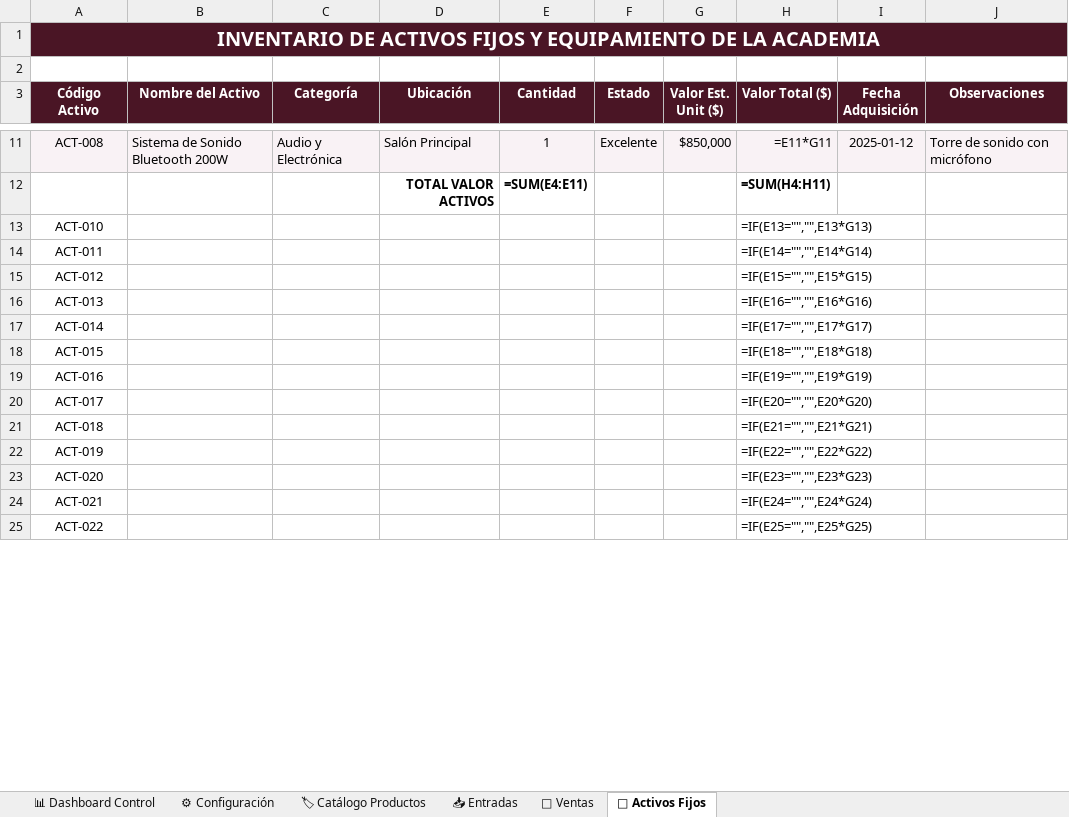
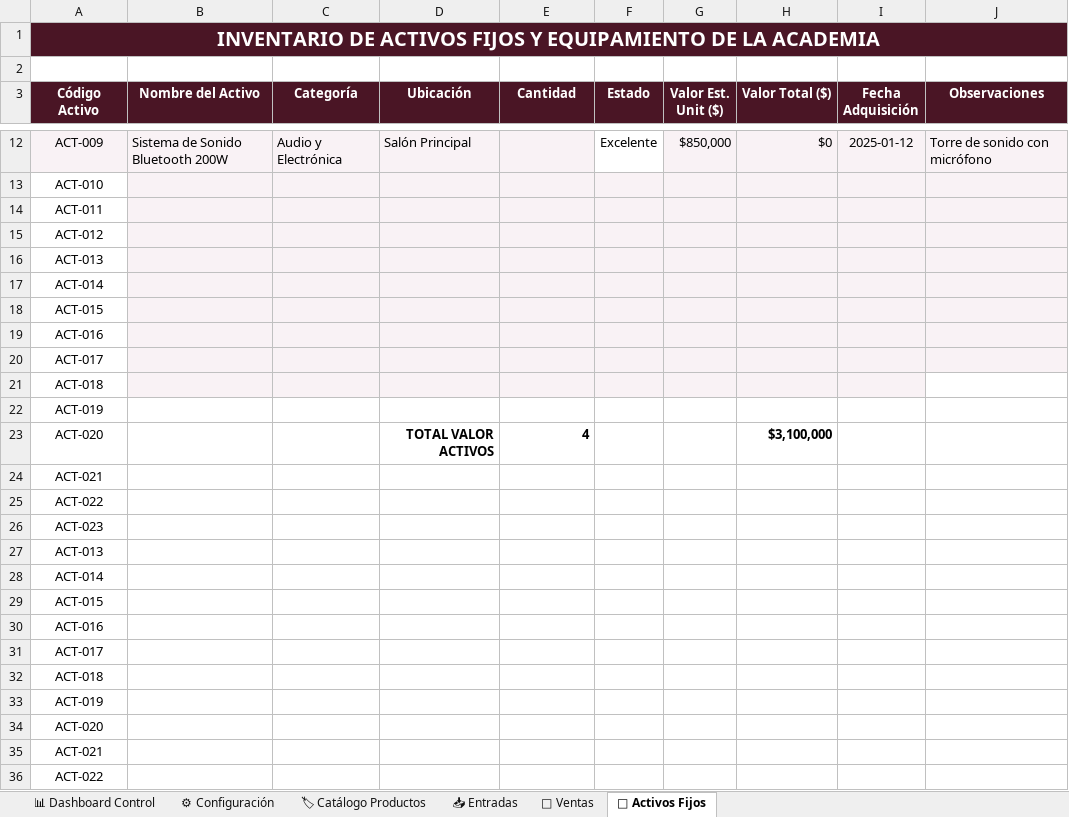
Before and after one commit to WinbergaitanH/inventario-pole-dance, an Excel workbook: Control_Inventario_Pole_Dance.xlsx, sheet 🏢 Activos Fijos, drawn as a sheet; only a part is shown, gaps mark what is left out; values as stored, in another font and other column widths than the file's, no borders; formulas without a stored value are shown as written; removed rows and columns are numbered as before the commit, all else as after; the diff covers the shown part only; the diff names each change by its address in the sheet, - before the commit and + after, or states it on an @@ line.

```diff
--- a/Control_Inventario_Pole_Dance.xlsx (sheet 🏢 Activos Fijos)
+++ b/Control_Inventario_Pole_Dance.xlsx (sheet 🏢 Activos Fijos)
-A12 (Código Activo): ACT-008
+A12 (Código Activo): ACT-009
-E12 (Cantidad): 1
+E12 (Cantidad): (empty)
-F12 fill: #F9F2F5
+F12 fill: none
-H12 (Valor Total ($)): =E11*G11
+H12 (Valor Total ($)): $0
-row 12:  |  |  | TOTAL VALOR ACTIVOS | =SUM(E4:E11) |  |  | =SUM(H4:H11)
-B13:J20 fill: none
+B13:J20 fill: #F9F2F5
-H13 (Valor Total ($)): =IF(E13="","",E13*G13)
+H13 (Valor Total ($)): (empty)
-H14 (Valor Total ($)): =IF(E14="","",E14*G14)
+H14 (Valor Total ($)): (empty)
-H15 (Valor Total ($)): =IF(E15="","",E15*G15)
+H15 (Valor Total ($)): (empty)
-H16 (Valor Total ($)): =IF(E16="","",E16*G16)
+H16 (Valor Total ($)): (empty)
-H17 (Valor Total ($)): =IF(E17="","",E17*G17)
+H17 (Valor Total ($)): (empty)
-H18 (Valor Total ($)): =IF(E18="","",E18*G18)
+H18 (Valor Total ($)): (empty)
-H19 (Valor Total ($)): =IF(E19="","",E19*G19)
+H19 (Valor Total ($)): (empty)
-H20 (Valor Total ($)): =IF(E20="","",E20*G20)
+H20 (Valor Total ($)): (empty)
-B21:I21 fill: none
+B21:I21 fill: #F9F2F5
-H21 (Valor Total ($)): =IF(E21="","",E21*G21)
+H21 (Valor Total ($)): (empty)
-H22 (Valor Total ($)): =IF(E22="","",E22*G22)
+H22 (Valor Total ($)): (empty)
+row 23: ACT-020 |  |  | TOTAL VALOR ACTIVOS | 4 |  |  | $3,100,000
+row 24: ACT-021
+row 25: ACT-022
+row 26: ACT-023
+row 27: ACT-013
+row 28: ACT-014
+row 29: ACT-015
+row 30: ACT-016
+row 31: ACT-017
+row 32: ACT-018
+row 33: ACT-019
-H34 (Valor Total ($)): =IF(E23="","",E23*G23)
+H34 (Valor Total ($)): (empty)
-H35 (Valor Total ($)): =IF(E24="","",E24*G24)
+H35 (Valor Total ($)): (empty)
-H36 (Valor Total ($)): =IF(E25="","",E25*G25)
+H36 (Valor Total ($)): (empty)
```
Also changed, not shown: 1 added row, 25 edited cells and cell formats elsewhere in this sheet, sheet 🛒 Ventas, sheet 📥 Entradas, sheet 🏷 Catálogo Productos, sheet 📊 Dashboard Control, charts or pictures, 1 other file.
